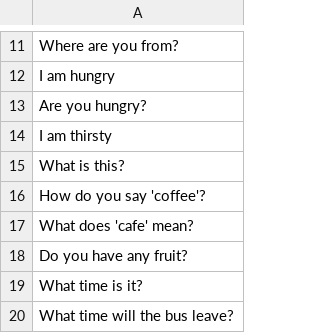
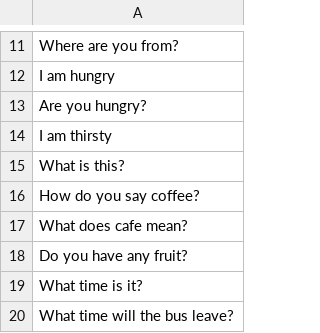
Before and after one commit to dpdonohue/gabion, a CSV file: www/lookup/terms-en.csv, drawn as a sheet; only a part is shown, gaps mark what is left out.

Commit message:
translation works, added soundex and new English terms

```diff
--- a/www/lookup/terms-en.csv
+++ b/www/lookup/terms-en.csv
@@ -15,4 +15,4 @@ I am thirsty
 What is this?
-How do you say 'coffee'?
-What does 'cafe' mean?
+How do you say coffee?
+What does cafe mean?
 Do you have any fruit?
```
Also changed, not shown: 2 other files.
